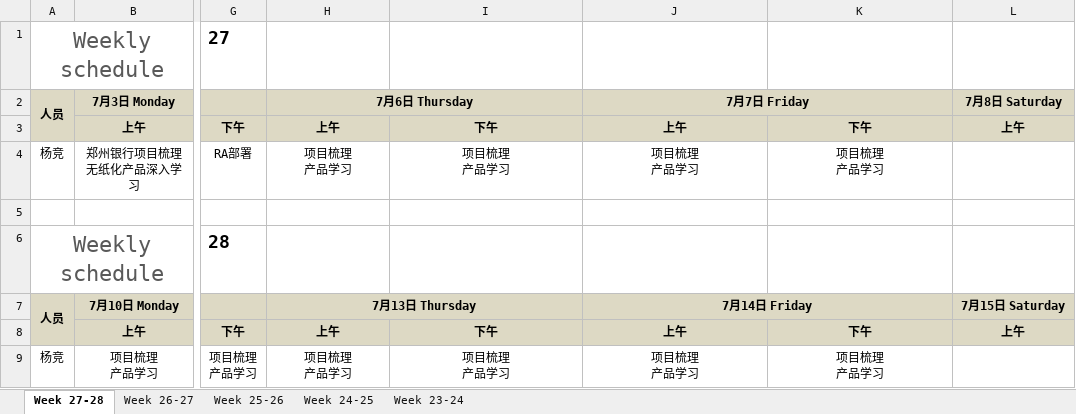
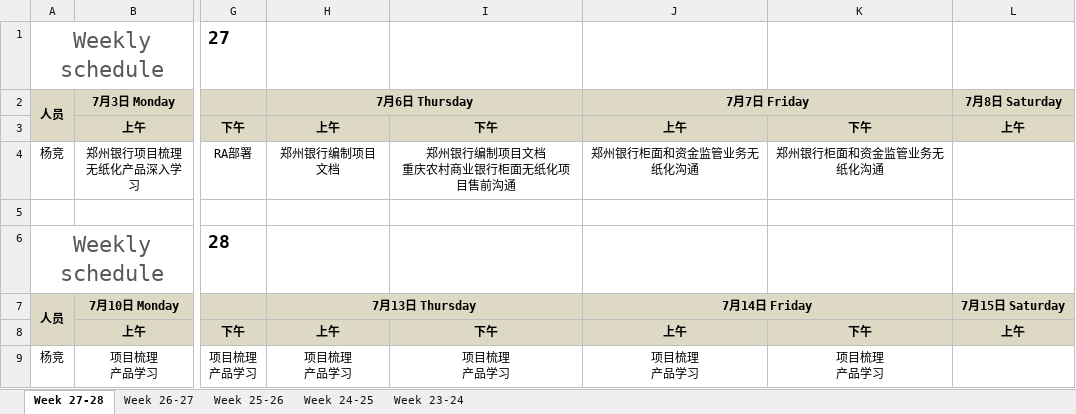
Before and after one commit to hongricfca/Project-Process-library, an Excel workbook: Weekly Schedule/biweekly-work-schedule-杨竞.xlsx, sheet Week 27-28, drawn as a sheet; only a part is shown, gaps mark what is left out; values as stored, in another font and other column widths than the file's, no borders; ↵ is a line break in a cell; the diff names each change by its address in the sheet, - before the commit and + after, or states it on an @@ line.

Commit message:
提交周报

```diff
--- a/Weekly Schedule/biweekly-work-schedule-杨竞.xlsx (sheet Week 27-28)
+++ b/Weekly Schedule/biweekly-work-schedule-杨竞.xlsx (sheet Week 27-28)
-H4 (7月6日 Thursday): 项目梳理 ↵ 产品学习
+H4 (7月6日 Thursday): 郑州银行编制项目文档
-I4: 项目梳理 ↵ 产品学习
+I4: 郑州银行编制项目文档 ↵ 重庆农村商业银行柜面无纸化项目售前沟通
-J4 (7月7日 Friday): 项目梳理 ↵ 产品学习
+J4 (7月7日 Friday): 郑州银行柜面和资金监管业务无纸化沟通
-K4: 项目梳理 ↵ 产品学习
+K4: 郑州银行柜面和资金监管业务无纸化沟通
```
